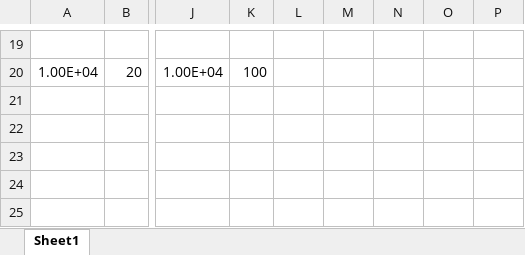
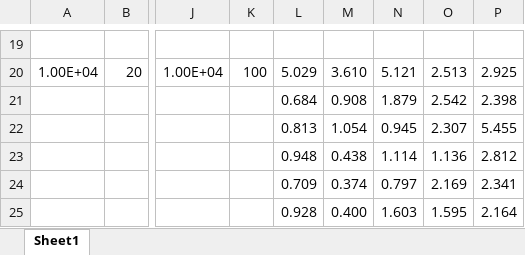
Before and after one commit to HaiyueChen/IN3030, an Excel workbook: oblig1/runtime data.xlsx, sheet Sheet1, drawn as a sheet; only a part is shown, gaps mark what is left out; values as stored, in another font and other column widths than the file's, no borders; the diff covers the shown part only; the diff names each change by its address in the sheet, - before the commit and + after, or states it on an @@ line.

Commit message:
finished runtime collection

```diff
--- a/oblig1/runtime data.xlsx (sheet Sheet1)
+++ b/oblig1/runtime data.xlsx (sheet Sheet1)
-L20: (empty)
+L20: 5.029
-M20: (empty)
+M20: 3.610
-N20: (empty)
+N20: 5.121
-O20: (empty)
+O20: 2.513
-P20: (empty)
+P20: 2.925
-L21: (empty)
+L21: 0.684
-M21: (empty)
+M21: 0.908
-N21: (empty)
+N21: 1.879
-O21: (empty)
+O21: 2.542
-P21: (empty)
+P21: 2.398
-L22: (empty)
+L22: 0.813
-M22: (empty)
+M22: 1.054
-N22: (empty)
+N22: 0.945
-O22: (empty)
+O22: 2.307
-P22: (empty)
+P22: 5.455
-L23: (empty)
+L23: 0.948
-M23: (empty)
+M23: 0.438
-N23: (empty)
+N23: 1.114
-O23: (empty)
+O23: 1.136
-P23: (empty)
+P23: 2.812
-L24: (empty)
+L24: 0.709
-M24: (empty)
+M24: 0.374
-N24: (empty)
+N24: 0.797
-O24: (empty)
+O24: 2.169
-P24: (empty)
+P24: 2.341
-L25: (empty)
+L25: 0.928
-M25: (empty)
+M25: 0.400
-N25: (empty)
+N25: 1.603
-O25: (empty)
+O25: 1.595
-P25: (empty)
+P25: 2.164
```
Also changed, not shown: 22 added rows, 22 removed rows, 220 edited cells and cell formats elsewhere in this sheet, 1 other file.
